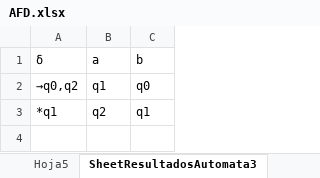
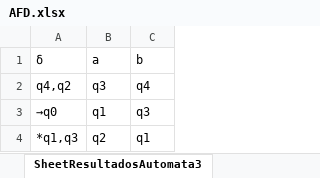
Before and after one commit to LuisEnriqueChavarriaVazquez/Practicas-Teoria-Computacional, an Excel workbook: Practica 4/AFD.xlsx, sheet SheetResultadosAutomata3, drawn as a sheet; values as stored, in another font and other column widths than the file's, no borders; removed rows and columns are numbered as before the commit, all else as after; the diff names each change by its address in the sheet, - before the commit and + after, or states it on an @@ line.

```diff
--- a/Practica 4/AFD.xlsx (sheet SheetResultadosAutomata3)
+++ b/Practica 4/AFD.xlsx (sheet SheetResultadosAutomata3)
-sheet tab: Hoja5
-row 2: →q0,q2 | q1 | q0
+row 2: q4,q2 | q3 | q4
+row 3: →q0 | q1 | q3
-A4 (δ): *q1
+A4 (δ): *q1,q3
```
Also changed, not shown: sheet Hoja2, sheet SheetResultadosAutomata1, sheet SheetResultadosAutomata4, sheet Hoja3, sheet SheetResultadosAutomata2, sheet SheetResultadosAutomata, other sheet tabs, 13 other files.
